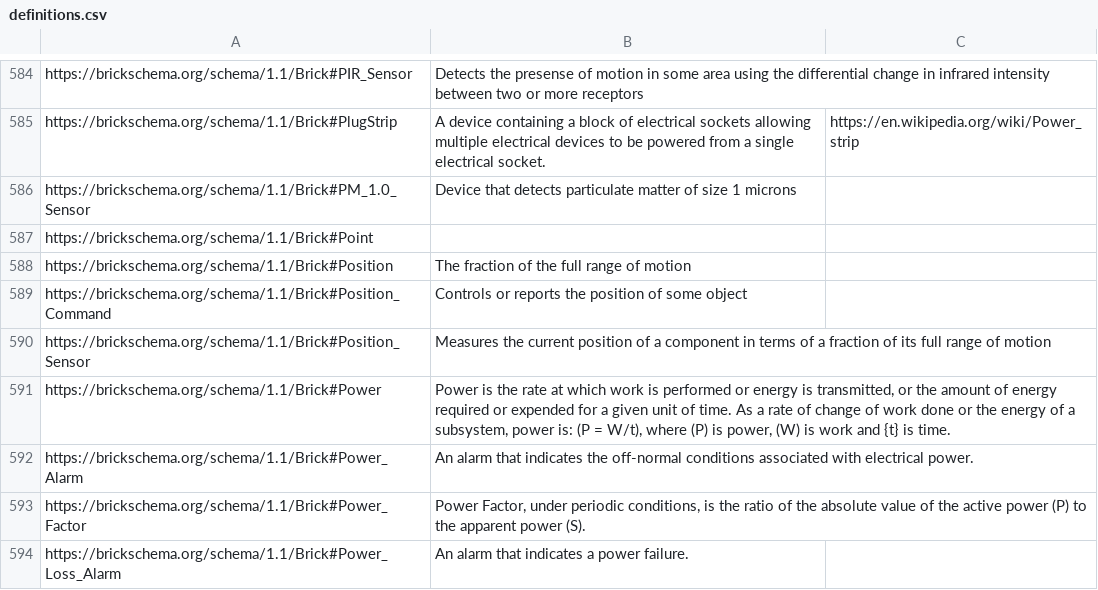
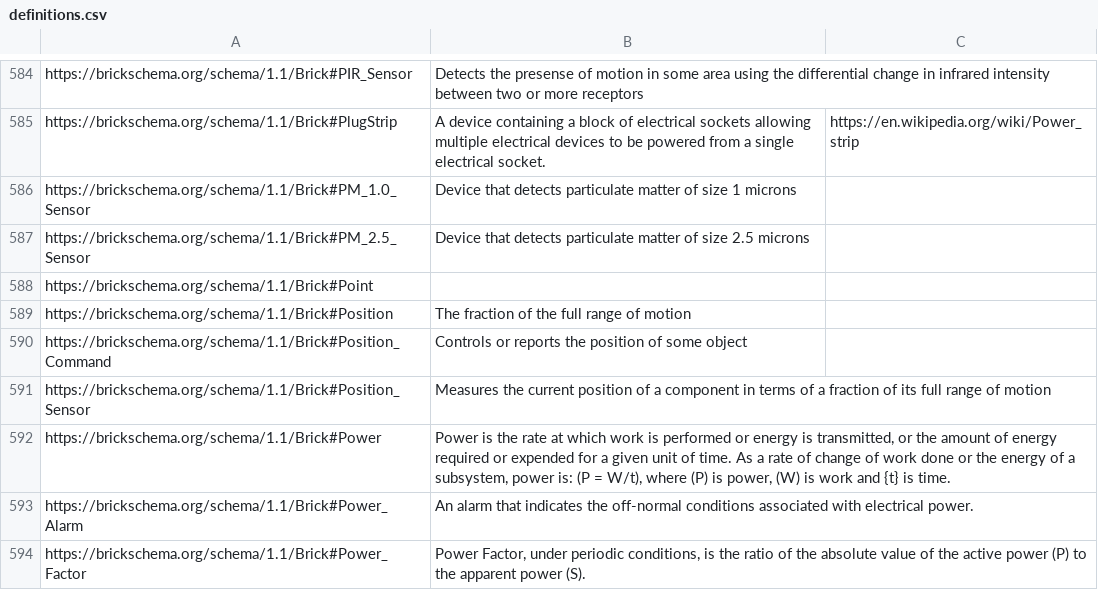
Before and after one commit to BrickSchema/Brick, a CSV file: bricksrc/definitions.csv, drawn as a sheet; only a part is shown, gaps mark what is left out; the shorter side is filled out with more unchanged rows.

Commit message:
Added pm25 sensor

```diff
--- a/bricksrc/definitions.csv
+++ b/bricksrc/definitions.csv
@@ -586,2 +586,3 @@ https://brickschema.org/schema/1.1/Brick#PlugStrip,A device containing a block o
 https://brickschema.org/schema/1.1/Brick#PM_1.0_Sensor,Device that detects particulate matter of size 1 microns,
+https://brickschema.org/schema/1.1/Brick#PM_2.5_Sensor,Device that detects particulate matter of size 2.5 microns,
 https://brickschema.org/schema/1.1/Brick#Point,,
```
Also changed, not shown: 4 other files.
